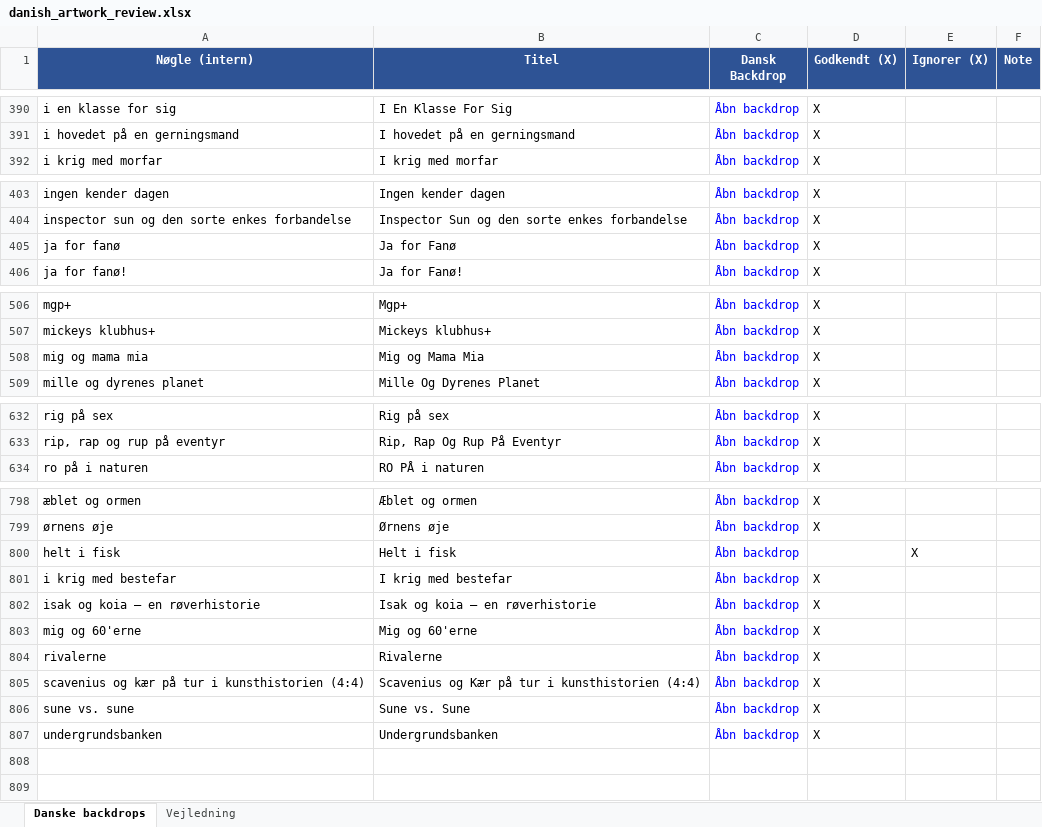
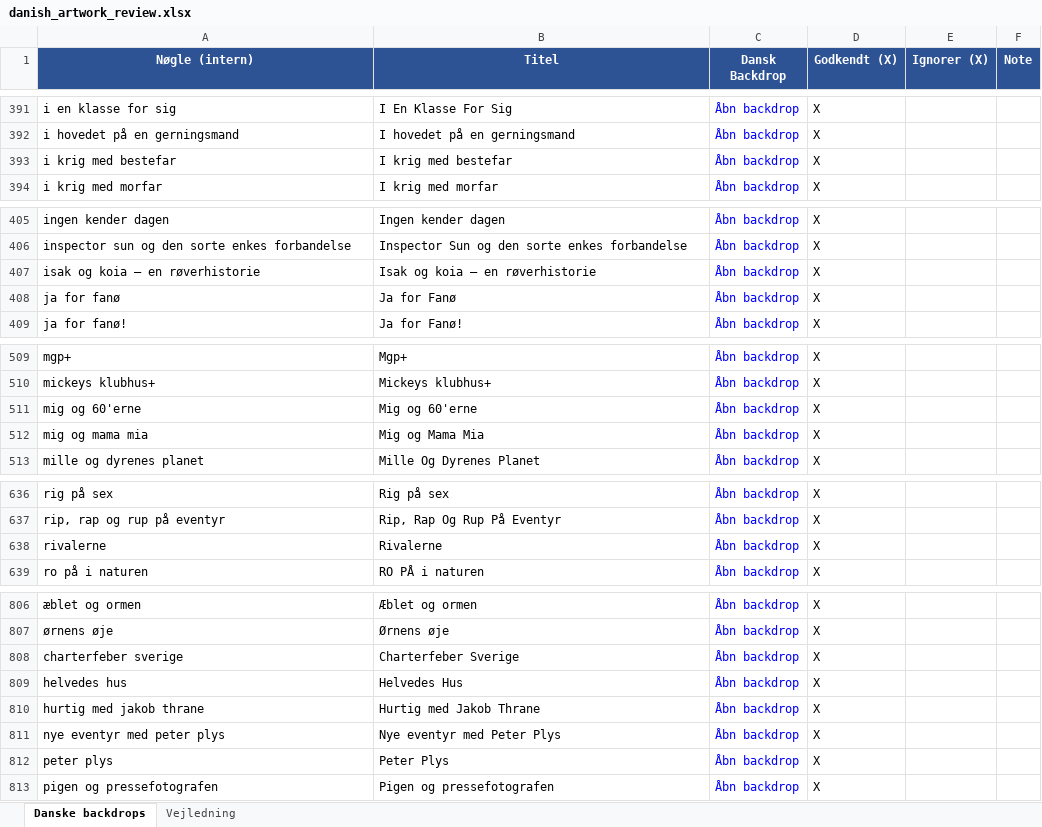
Before and after one commit to flanaganz/epgoal, an Excel workbook: data/danish_artwork_review.xlsx, sheet Danske backdrops, drawn as a sheet; only a part is shown, gaps mark what is left out; values as stored, in another font and other column widths than the file's, no borders; addresses are those after the commit; the diff covers the shown part only; the diff names each change by its address in the sheet, - before the commit and + after, or states it on an @@ line.

```diff
--- a/data/danish_artwork_review.xlsx (sheet Danske backdrops)
+++ b/data/danish_artwork_review.xlsx (sheet Danske backdrops)
+row 393: i krig med bestefar | I krig med bestefar | Åbn backdrop | X
+row 407: isak og koia — en røverhistorie | Isak og koia — en røverhistorie | Åbn backdrop | X
+row 511: mig og 60'erne | Mig og 60'erne | Åbn backdrop | X
+row 638: rivalerne | Rivalerne | Åbn backdrop | X
@@ row 800 moved to row 28: helt i fisk @@
-A808 (Nøgle (intern)): i krig med bestefar
+A808 (Nøgle (intern)): charterfeber sverige
-B808 (Titel): I krig med bestefar
+B808 (Titel): Charterfeber Sverige
+row 809: helvedes hus | Helvedes Hus | Åbn backdrop | X
-A810 (Nøgle (intern)): isak og koia — en røverhistorie
+A810 (Nøgle (intern)): hurtig med jakob thrane
-B810 (Titel): Isak og koia — en røverhistorie
+B810 (Titel): Hurtig med Jakob Thrane
-A811 (Nøgle (intern)): mig og 60'erne
+A811 (Nøgle (intern)): nye eventyr med peter plys
-B811 (Titel): Mig og 60'erne
+B811 (Titel): Nye eventyr med Peter Plys
-A812 (Nøgle (intern)): rivalerne
+A812 (Nøgle (intern)): peter plys
-B812 (Titel): Rivalerne
+B812 (Titel): Peter Plys
-A813 (Nøgle (intern)): scavenius og kær på tur i kunsthistorien (4:4)
+A813 (Nøgle (intern)): pigen og pressefotografen
-B813 (Titel): Scavenius og Kær på tur i kunsthistorien (4:4)
+B813 (Titel): Pigen og pressefotografen
@@ row 806 moved to row 704: sune vs. sune @@
@@ row 807 moved to row 755: undergrundsbanken @@
```
Also changed, not shown: 1 added row and 1 edited cell elsewhere in this sheet, data/sport_artwork_review.xlsx, 10 other files.
